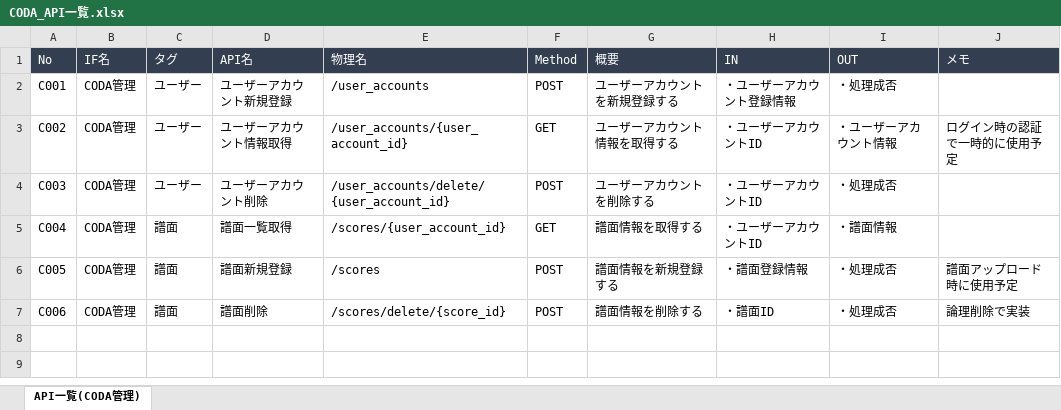
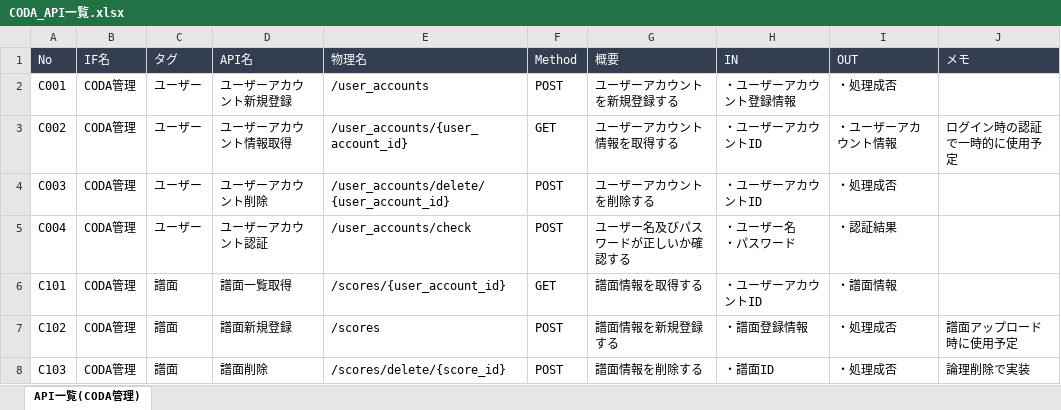
Before and after one commit to KakudaCl/coda-document, an Excel workbook: 03.バック設計/CODA_API一覧.xlsx, sheet API一覧(CODA管理), drawn as a sheet; values as stored, in another font and other column widths than the file's, no borders; addresses are those after the commit; ↵ is a line break in a cell; the diff names each change by its address in the sheet, - before the commit and + after, or states it on an @@ line.

```diff
--- a/03.バック設計/CODA_API一覧.xlsx (sheet API一覧(CODA管理))
+++ b/03.バック設計/CODA_API一覧.xlsx (sheet API一覧(CODA管理))
+row 5: C004 | CODA管理 | ユーザー | ユーザーアカウント認証 | /user_accounts/check | POST | ユーザー名及びパスワードが正しいか確認する | ・ユーザー名 ↵ ・パスワード | ・認証結果
-A6 (No): C004
+A6 (No): C101
-A7 (No): C005
+A7 (No): C102
-A8 (No): C006
+A8 (No): C103
```
Also changed, not shown: 03.バック設計/CODA_INOUT定義.xlsx.
